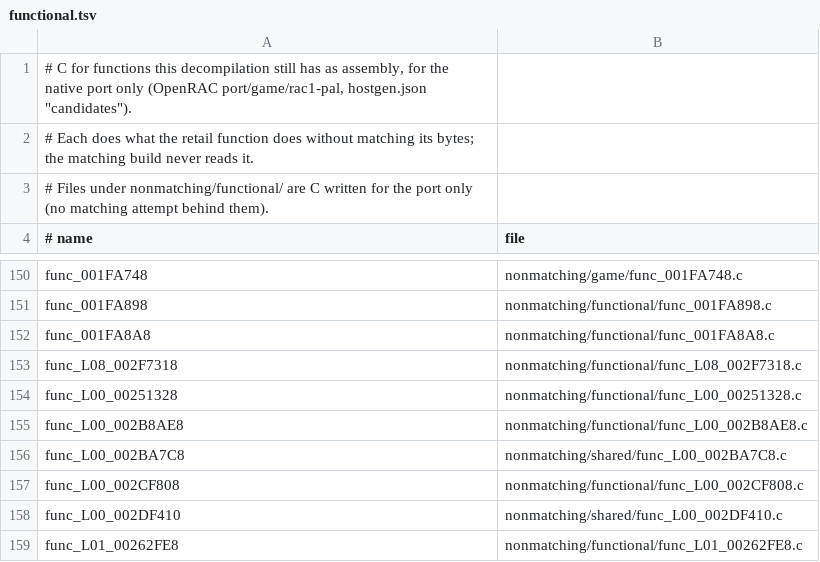
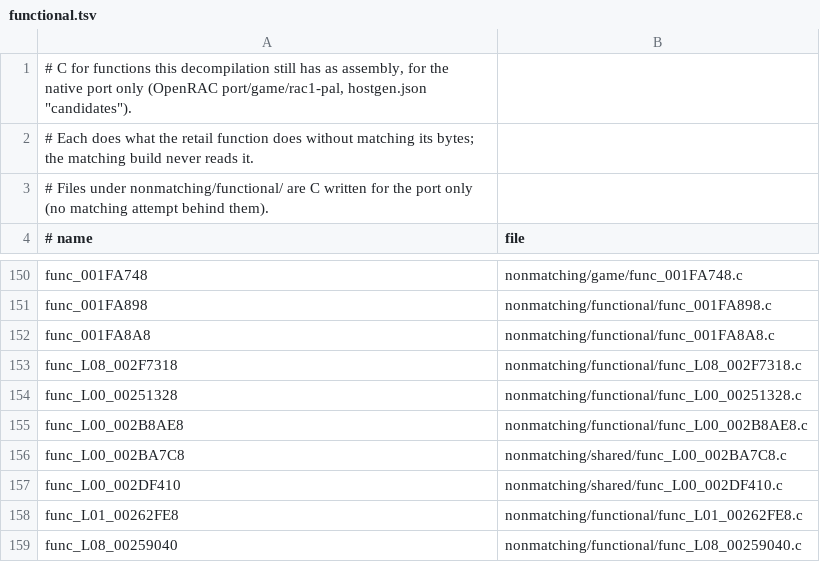
Before and after one commit to Drustburn/rac1-decomp, a TSV file: nonmatching/functional.tsv, drawn as a sheet; only a part is shown, gaps mark what is left out; the shorter side is filled out with more unchanged rows; the diff names each change by its address in the sheet, - before the commit and + after, or states it on an @@ line.

```diff
--- a/nonmatching/functional.tsv
+++ b/nonmatching/functional.tsv
-row 157: func_L00_002CF808 | nonmatching/functional/func_L00_002CF808.c
```
Also changed, not shown: 5 other files.
